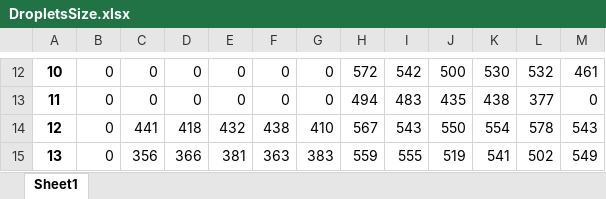
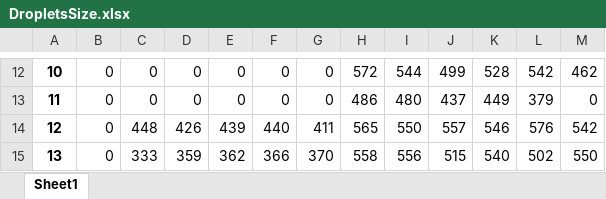
Before and after one commit to aimat-lab/microdroplet_segmentation, an Excel workbook: output/HG2A_30s/DropletsSize.xlsx, sheet Sheet1, drawn as a sheet; only a part is shown, gaps mark what is left out; values as stored, in another font and other column widths than the file's, no borders; the diff covers the shown part only; the diff names each change by its address in the sheet, - before the commit and + after, or states it on an @@ line.

```diff
--- a/output/HG2A_30s/DropletsSize.xlsx (sheet Sheet1)
+++ b/output/HG2A_30s/DropletsSize.xlsx (sheet Sheet1)
-I12: 542
+I12: 544
-J12: 500
+J12: 499
-K12: 530
+K12: 528
-L12: 532
+L12: 542
-M12: 461
+M12: 462
-H13: 494
+H13: 486
-I13: 483
+I13: 480
-J13: 435
+J13: 437
-K13: 438
+K13: 449
-L13: 377
+L13: 379
-C14: 441
+C14: 448
-D14: 418
+D14: 426
-E14: 432
+E14: 439
-F14: 438
+F14: 440
-G14: 410
+G14: 411
-H14: 567
+H14: 565
-I14: 543
+I14: 550
-J14: 550
+J14: 557
-K14: 554
+K14: 546
-L14: 578
+L14: 576
-M14: 543
+M14: 542
-C15: 356
+C15: 333
-D15: 366
+D15: 359
-E15: 381
+E15: 362
-F15: 363
+F15: 366
-G15: 383
+G15: 370
-H15: 559
+H15: 558
-I15: 555
+I15: 556
-J15: 519
+J15: 515
-K15: 541
+K15: 540
-M15: 549
+M15: 550
```
Also changed, not shown: 175 edited cells elsewhere in this sheet, output/HG2A_30s/DropletsIntensity.xlsx, output/HG2A_30s/DropletsSizeScaled.xlsx, 13 other files.
